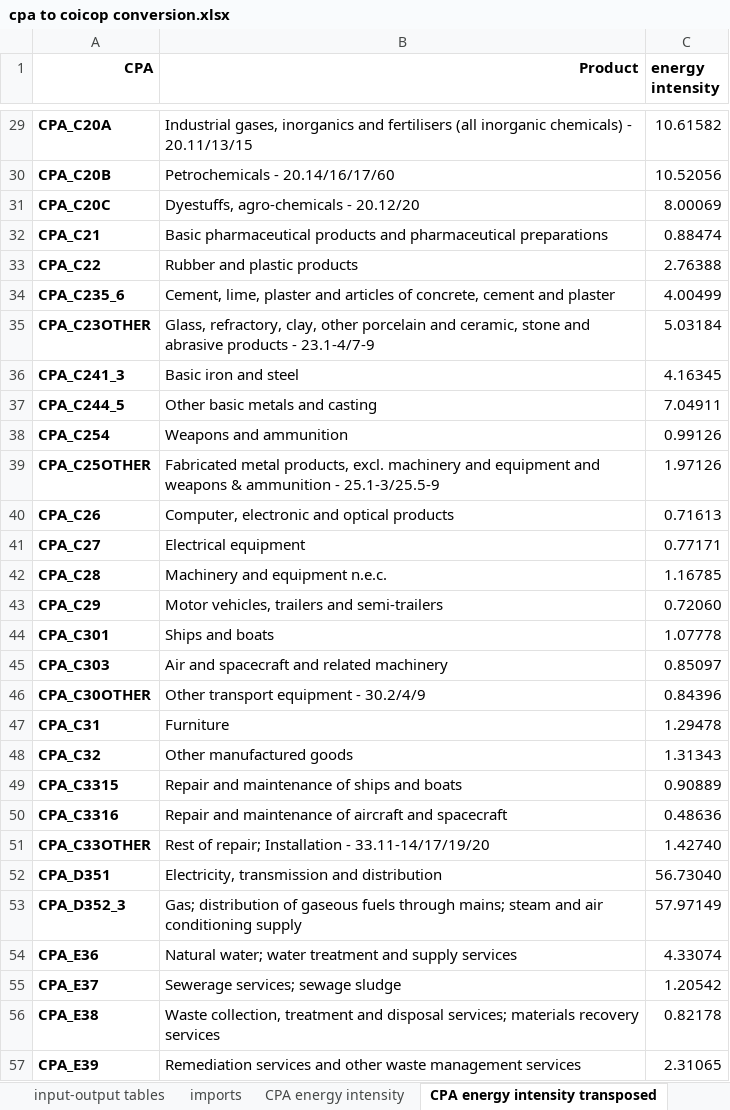
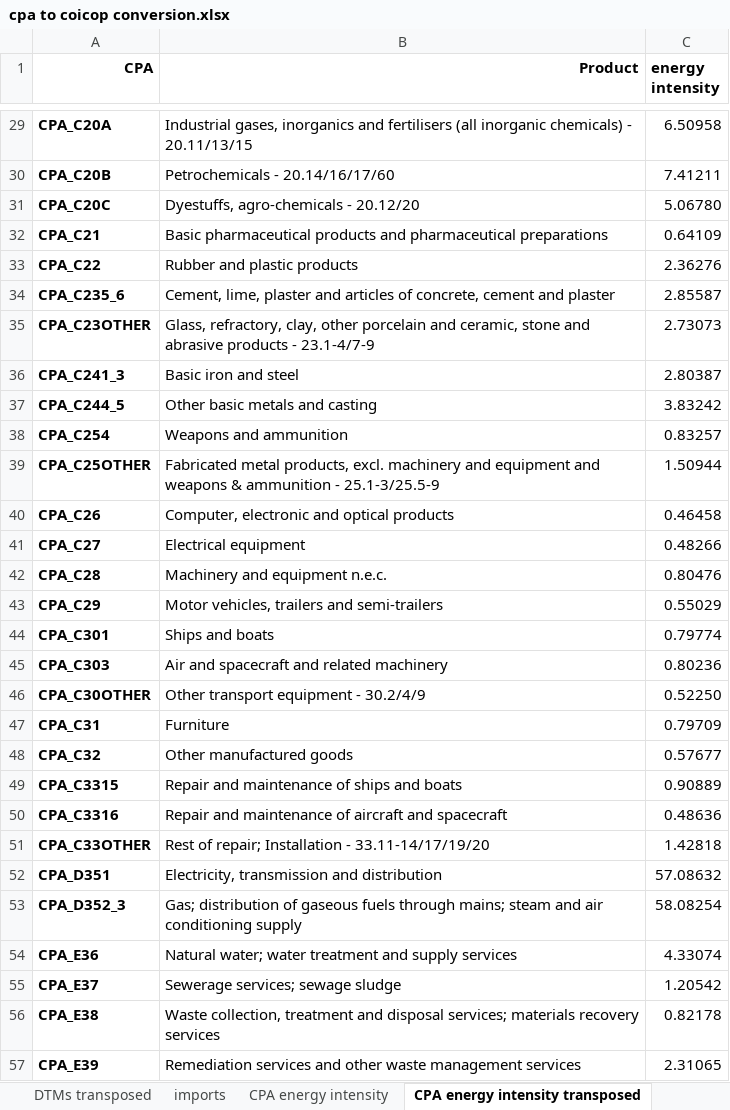
Before and after one commit to samuel-speller/Energy-affects-on-CPI-analysis, an Excel workbook: Data/cpa to coicop conversion.xlsx, sheet CPA energy intensity transposed, drawn as a sheet; only a part is shown, gaps mark what is left out; values as stored, in another font and other column widths than the file's, no borders; the diff covers the shown part only; the diff names each change by its address in the sheet, - before the commit and + after, or states it on an @@ line.

```diff
--- a/Data/cpa to coicop conversion.xlsx (sheet CPA energy intensity transposed)
+++ b/Data/cpa to coicop conversion.xlsx (sheet CPA energy intensity transposed)
+sheet tab: DTMs transposed
-C29 (energy intensity): 10.61582
+C29 (energy intensity): 6.50958
-C30 (energy intensity): 10.52056
+C30 (energy intensity): 7.41211
-C31 (energy intensity): 8.00069
+C31 (energy intensity): 5.06780
-C32 (energy intensity): 0.88474
+C32 (energy intensity): 0.64109
-C33 (energy intensity): 2.76388
+C33 (energy intensity): 2.36276
-C34 (energy intensity): 4.00499
+C34 (energy intensity): 2.85587
-C35 (energy intensity): 5.03184
+C35 (energy intensity): 2.73073
-C36 (energy intensity): 4.16345
+C36 (energy intensity): 2.80387
-C37 (energy intensity): 7.04911
+C37 (energy intensity): 3.83242
-C38 (energy intensity): 0.99126
+C38 (energy intensity): 0.83257
-C39 (energy intensity): 1.97126
+C39 (energy intensity): 1.50944
-C40 (energy intensity): 0.71613
+C40 (energy intensity): 0.46458
-C41 (energy intensity): 0.77171
+C41 (energy intensity): 0.48266
-C42 (energy intensity): 1.16785
+C42 (energy intensity): 0.80476
-C43 (energy intensity): 0.72060
+C43 (energy intensity): 0.55029
-C44 (energy intensity): 1.07778
+C44 (energy intensity): 0.79774
-C45 (energy intensity): 0.85097
+C45 (energy intensity): 0.80236
-C46 (energy intensity): 0.84396
+C46 (energy intensity): 0.52250
-C47 (energy intensity): 1.29478
+C47 (energy intensity): 0.79709
-C48 (energy intensity): 1.31343
+C48 (energy intensity): 0.57677
-C51 (energy intensity): 1.42740
+C51 (energy intensity): 1.42818
-C52 (energy intensity): 56.73040
+C52 (energy intensity): 57.08632
-C53 (energy intensity): 57.97149
+C53 (energy intensity): 58.08254
```
Also changed, not shown: 1 removed row and 50 edited cells elsewhere in this sheet, sheet input-output tables, sheet CPA energy intensity, other sheet tabs, 1 other file.
